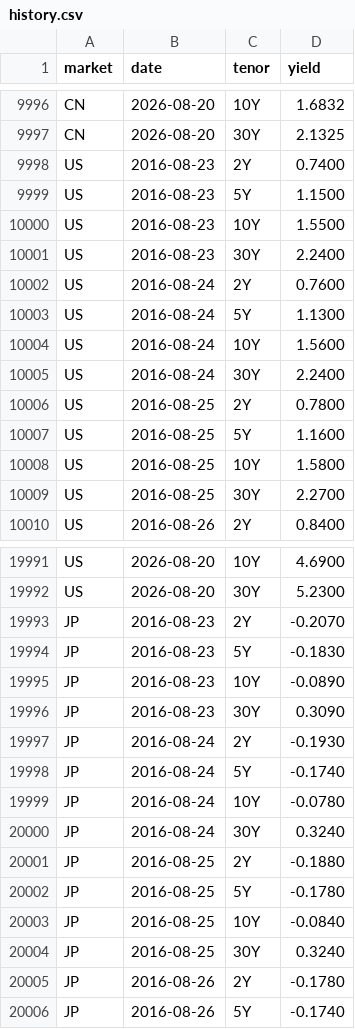
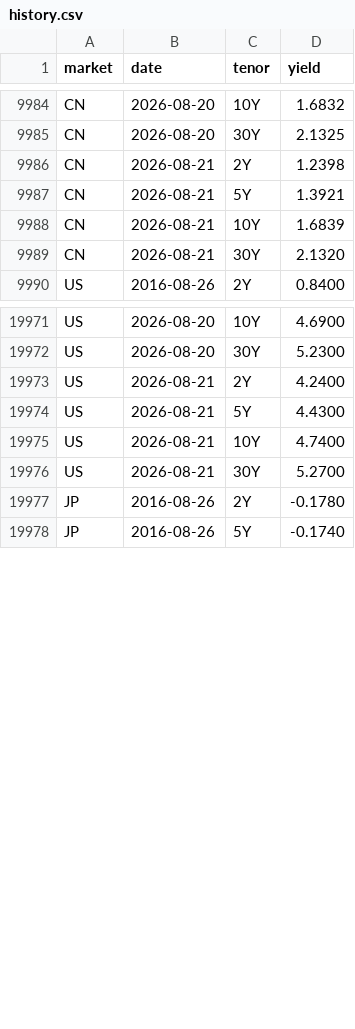
Before and after one commit to yiranzhimo/bond-yield-watch, a CSV file: data/history.csv, drawn as a sheet; only a part is shown, gaps mark what is left out; the diff covers the shown part only.

```diff
--- a/data/history.csv
+++ b/data/history.csv
@@ -9997,14 +9985,6 @@ CN,2026-08-20,10Y,1.6832
 CN,2026-08-20,30Y,2.1325
-US,2016-08-23,2Y,0.7400
-US,2016-08-23,5Y,1.1500
-US,2016-08-23,10Y,1.5500
-US,2016-08-23,30Y,2.2400
-US,2016-08-24,2Y,0.7600
-US,2016-08-24,5Y,1.1300
-US,2016-08-24,10Y,1.5600
-US,2016-08-24,30Y,2.2400
-US,2016-08-25,2Y,0.7800
-US,2016-08-25,5Y,1.1600
-US,2016-08-25,10Y,1.5800
-US,2016-08-25,30Y,2.2700
+CN,2026-08-21,2Y,1.2398
+CN,2026-08-21,5Y,1.3921
+CN,2026-08-21,10Y,1.6839
+CN,2026-08-21,30Y,2.1320
 US,2016-08-26,2Y,0.8400
@@ -19992,14 +19972,6 @@ US,2026-08-20,10Y,4.6900
 US,2026-08-20,30Y,5.2300
-JP,2016-08-23,2Y,-0.2070
-JP,2016-08-23,5Y,-0.1830
-JP,2016-08-23,10Y,-0.0890
-JP,2016-08-23,30Y,0.3090
-JP,2016-08-24,2Y,-0.1930
-JP,2016-08-24,5Y,-0.1740
-JP,2016-08-24,10Y,-0.0780
-JP,2016-08-24,30Y,0.3240
-JP,2016-08-25,2Y,-0.1880
-JP,2016-08-25,5Y,-0.1780
-JP,2016-08-25,10Y,-0.0840
-JP,2016-08-25,30Y,0.3240
+US,2026-08-21,2Y,4.2400
+US,2026-08-21,5Y,4.4300
+US,2026-08-21,10Y,4.7400
+US,2026-08-21,30Y,5.2700
 JP,2016-08-26,2Y,-0.1780
```
Also changed, not shown: 4 added rows and 12 removed rows elsewhere in this file, 3 other files.
